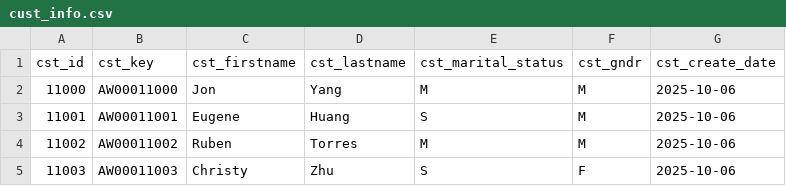
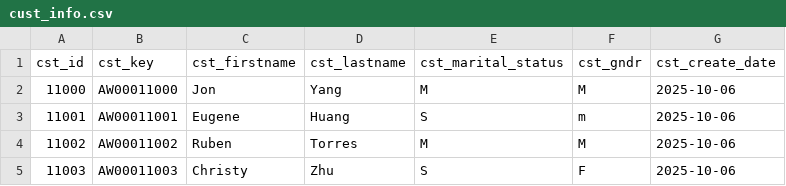
Before and after one commit to LeonPineau/data-warehouse-project, a CSV file: datasets/source_crm/cust_info.csv, drawn as a sheet; only a part is shown; the diff names each change by its address in the sheet, - before the commit and + after, or states it on an @@ line.

```diff
--- a/datasets/source_crm/cust_info.csv
+++ b/datasets/source_crm/cust_info.csv
-F3 (cst_gndr): M
+F3 (cst_gndr): m
```
Also changed, not shown: 4 other files.
